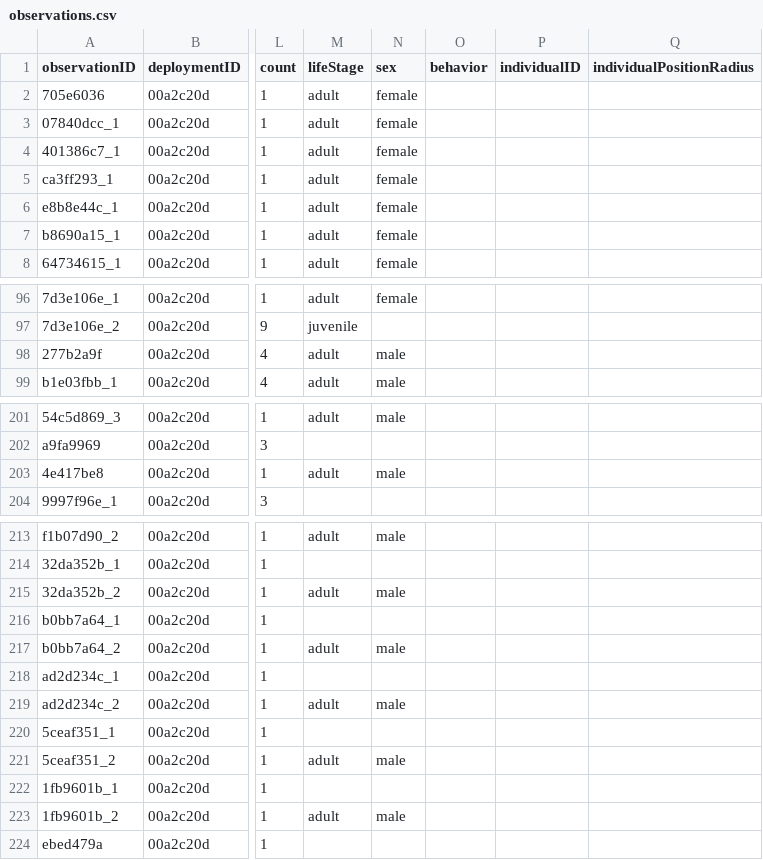
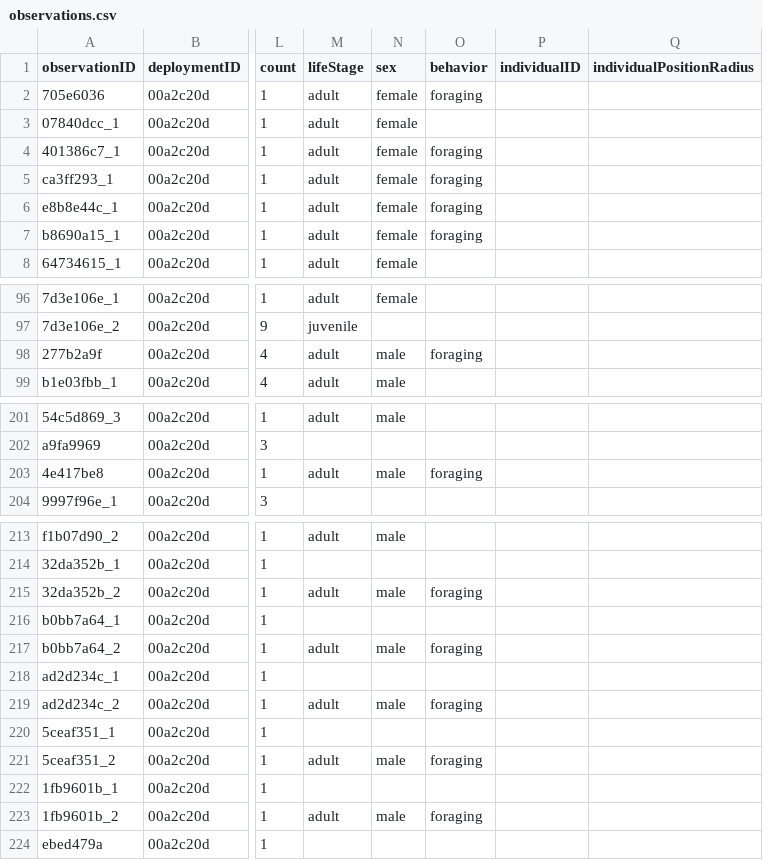
Before and after one commit to tdwg/camtrap-dp, a CSV file: example/observations.csv, drawn as a sheet; only a part is shown, gaps mark what is left out; the diff names each change by its address in the sheet, - before the commit and + after, or states it on an @@ line.

Commit message:
Add behavior=foraging for 3 events in first deployment
For the second event it is not possible to annotate at media level, since it concerns a group

```diff
--- a/example/observations.csv
+++ b/example/observations.csv
-O2 (behavior): (empty)
+O2 (behavior): foraging
-O4:O7 (behavior): (empty)
+O4:O7 (behavior): foraging
-O98 (behavior): (empty)
+O98 (behavior): foraging
-O203 (behavior): (empty)
+O203 (behavior): foraging
-O215 (behavior): (empty)
+O215 (behavior): foraging
-O217 (behavior): (empty)
+O217 (behavior): foraging
-O219 (behavior): (empty)
+O219 (behavior): foraging
-O221 (behavior): (empty)
+O221 (behavior): foraging
-O223 (behavior): (empty)
+O223 (behavior): foraging
```
